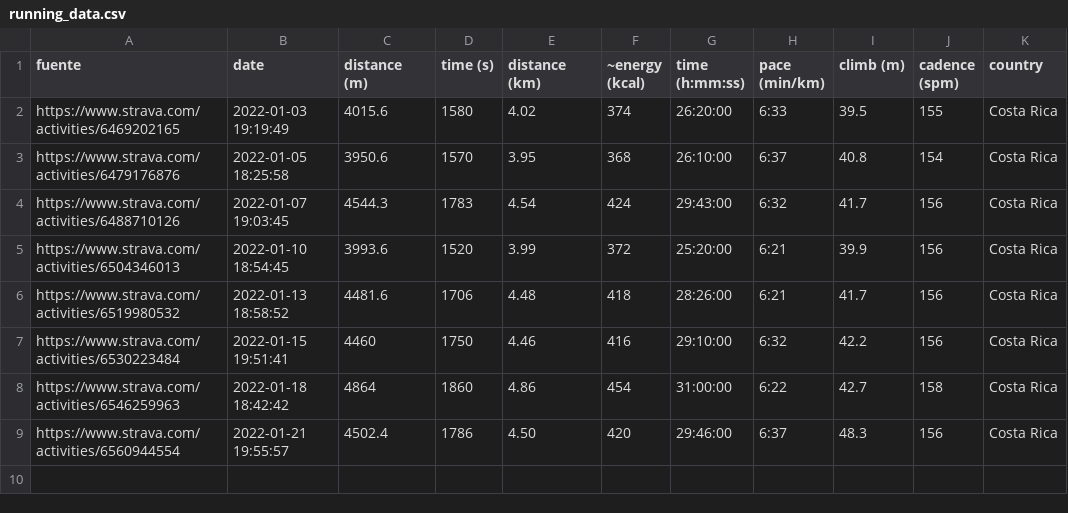
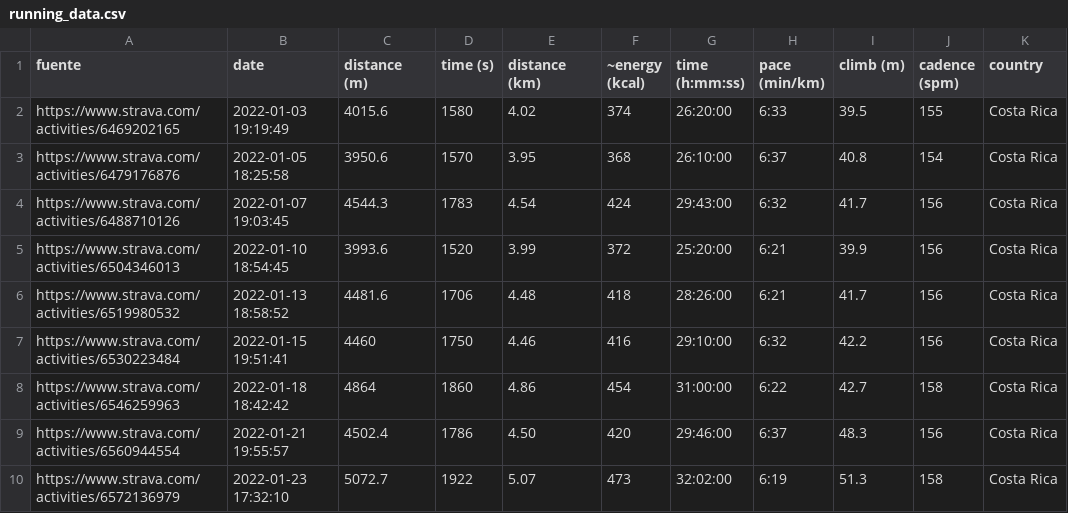
Before and after one commit to eguevaralopez/eguevaralopez.github.io, a CSV file: _data/running_data.csv, drawn as a sheet; the diff names each change by its address in the sheet, - before the commit and + after, or states it on an @@ line.

Commit message:
running: update semanal

```diff
--- a/_data/running_data.csv
+++ b/_data/running_data.csv
+row 10: https://www.strava.com/activities/6572136979 | 2022-01-23 17:32:10 | 5072.7 | 1922 | 5.07 | 473 | 32:02:00 | 6:19 | 51.3 | 158 | Costa Rica
```
Also changed, not shown: _data/dailymilesque_stats.csv, 1 other file.
